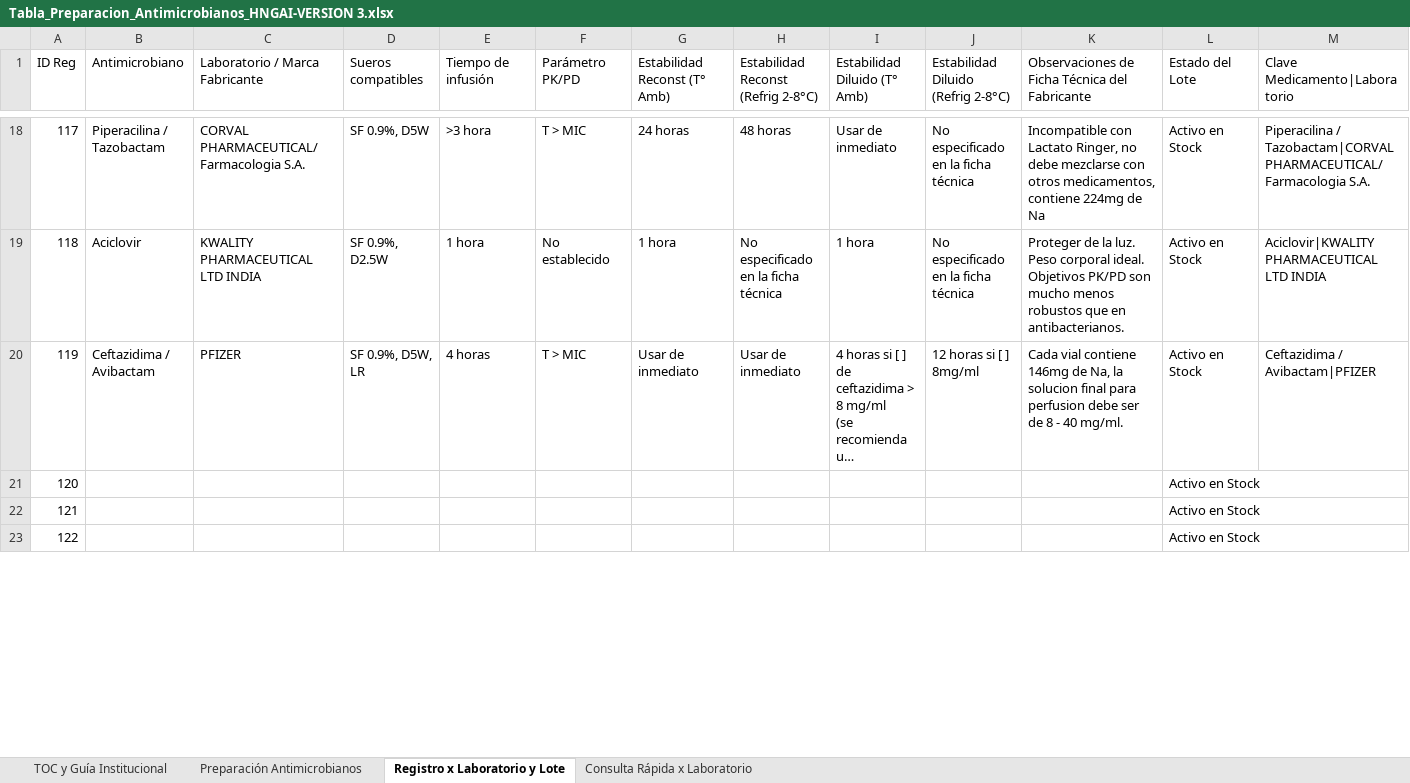
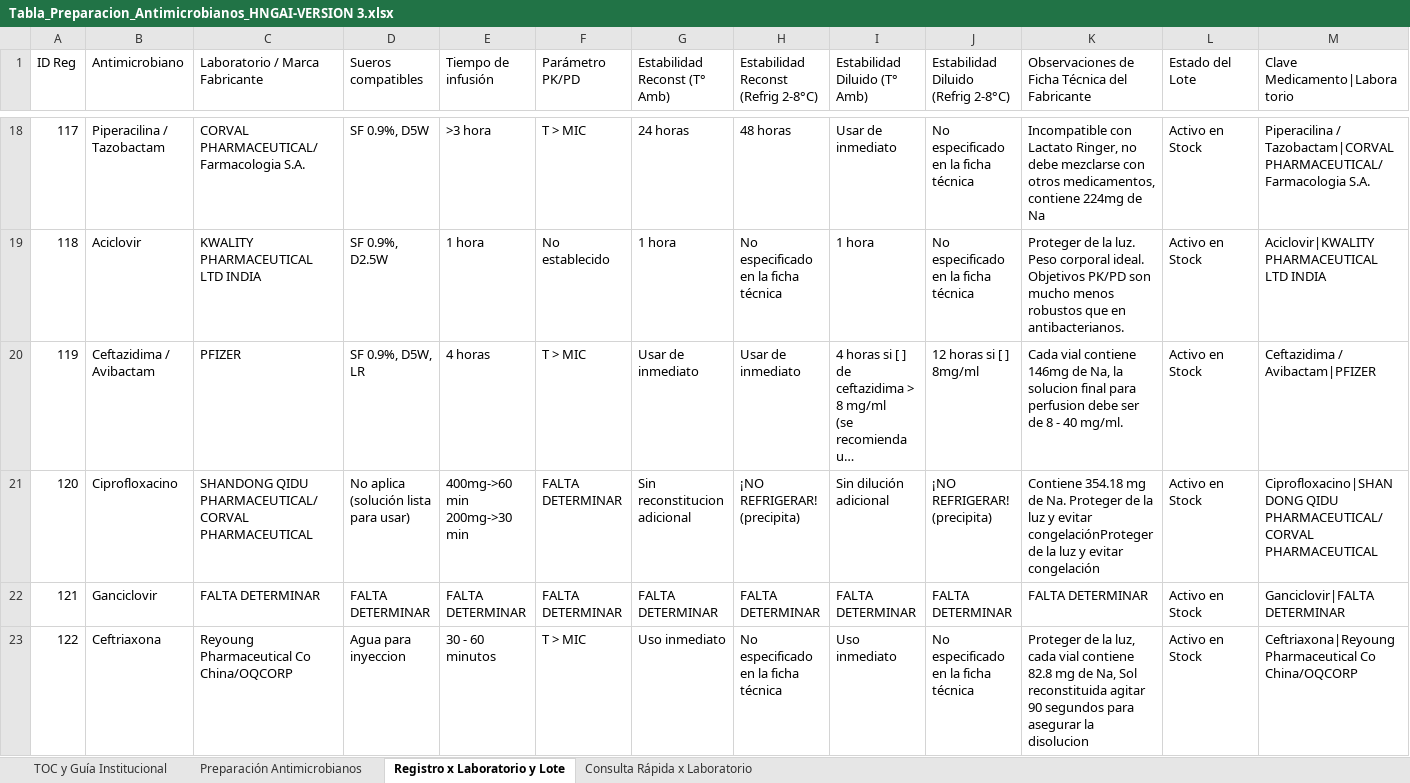
Before and after one commit to jeanguzman2020-sketch/APP-HNGAI, an Excel workbook: Tabla_Preparacion_Antimicrobianos_HNGAI-VERSION 3.xlsx, sheet Registro x Laboratorio y Lote, drawn as a sheet; only a part is shown, gaps mark what is left out; long unchanged cells end in …; values as stored, in another font and other column widths than the file's, no cell formats; ↵ is a line break in a cell; the diff covers the shown part only; the diff names each change by its address in the sheet, - before the commit and + after, or states it on an @@ line.

```diff
--- a/Tabla_Preparacion_Antimicrobianos_HNGAI-VERSION 3.xlsx (sheet Registro x Laboratorio y Lote)
+++ b/Tabla_Preparacion_Antimicrobianos_HNGAI-VERSION 3.xlsx (sheet Registro x Laboratorio y Lote)
-B21 (Antimicrobiano): (empty)
+B21 (Antimicrobiano): Ciprofloxacino
-C21 (Laboratorio / Marca Fabricante): (empty)
+C21 (Laboratorio / Marca Fabricante): SHANDONG QIDU PHARMACEUTICAL/CORVAL PHARMACEUTICAL
-D21 (Sueros compatibles): (empty)
+D21 (Sueros compatibles): No aplica (solución lista para usar)
-E21 (Tiempo de infusión): (empty)
+E21 (Tiempo de infusión): 400mg->60 min ↵ 200mg->30 min
-F21:F22 (Parámetro PK/PD): (empty)
+F21:F22 (Parámetro PK/PD): FALTA DETERMINAR
-G21 (Estabilidad Reconst (T° Amb)): (empty)
+G21 (Estabilidad Reconst (T° Amb)): Sin reconstitucion adicional
-H21: (empty)
+H21: ¡NO REFRIGERAR! (precipita)
-I21 (Estabilidad Diluido (T° Amb)): (empty)
+I21 (Estabilidad Diluido (T° Amb)): Sin dilución adicional
-J21: (empty)
+J21: ¡NO REFRIGERAR! (precipita)
-K21: (empty)
+K21: Contiene 354.18 mg de Na. Proteger de la luz y evitar congelaciónProteger de la luz y evitar congelación
-M21 (Clave Medicamento|Laboratorio): (empty)
+M21 (Clave Medicamento|Laboratorio): Ciprofloxacino|SHANDONG QIDU PHARMACEUTICAL/CORVAL PHARMACEUTICAL
-B22 (Antimicrobiano): (empty)
+B22 (Antimicrobiano): Ganciclovir
-C22 (Laboratorio / Marca Fabricante): (empty)
+C22 (Laboratorio / Marca Fabricante): FALTA DETERMINAR
-D22 (Sueros compatibles): (empty)
+D22 (Sueros compatibles): FALTA DETERMINAR
-E22 (Tiempo de infusión): (empty)
+E22 (Tiempo de infusión): FALTA DETERMINAR
-G22 (Estabilidad Reconst (T° Amb)): (empty)
+G22 (Estabilidad Reconst (T° Amb)): FALTA DETERMINAR
-H22: (empty)
+H22: FALTA DETERMINAR
-I22 (Estabilidad Diluido (T° Amb)): (empty)
+I22 (Estabilidad Diluido (T° Amb)): FALTA DETERMINAR
-J22: (empty)
+J22: FALTA DETERMINAR
-K22: (empty)
+K22: FALTA DETERMINAR
-M22 (Clave Medicamento|Laboratorio): (empty)
+M22 (Clave Medicamento|Laboratorio): Ganciclovir|FALTA DETERMINAR
-B23 (Antimicrobiano): (empty)
+B23 (Antimicrobiano): Ceftriaxona
-C23 (Laboratorio / Marca Fabricante): (empty)
+C23 (Laboratorio / Marca Fabricante): Reyoung Pharmaceutical Co China/OQCORP
-D23 (Sueros compatibles): (empty)
+D23 (Sueros compatibles): Agua para inyeccion
-E23 (Tiempo de infusión): (empty)
+E23 (Tiempo de infusión): 30 - 60 minutos
-F23 (Parámetro PK/PD): (empty)
+F23 (Parámetro PK/PD): T > MIC
-G23 (Estabilidad Reconst (T° Amb)): (empty)
+G23 (Estabilidad Reconst (T° Amb)): Uso inmediato
-H23: (empty)
+H23: No especificado en la ficha técnica
-I23 (Estabilidad Diluido (T° Amb)): (empty)
+I23 (Estabilidad Diluido (T° Amb)): Uso inmediato
-J23: (empty)
+J23: No especificado en la ficha técnica
-K23: (empty)
+K23: Proteger de la luz, cada vial contiene 82.8 mg de Na, Sol reconstituida agitar 90 segundos para asegurar la disolucion
-M23 (Clave Medicamento|Laboratorio): (empty)
+M23 (Clave Medicamento|Laboratorio): Ceftriaxona|Reyoung Pharmaceutical Co China/OQCORP
```
Also changed, not shown: 51 edited cells elsewhere in this sheet, sheet Consulta Rápida x Laboratorio, cell formats, formulas that keep their value.
